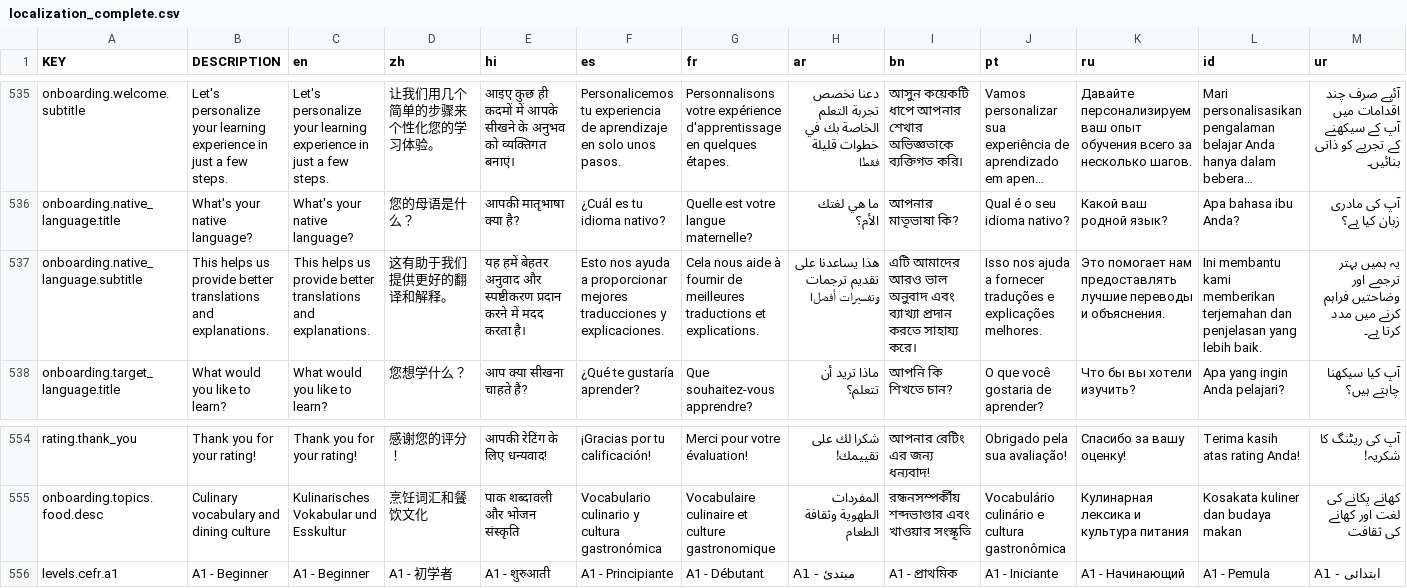
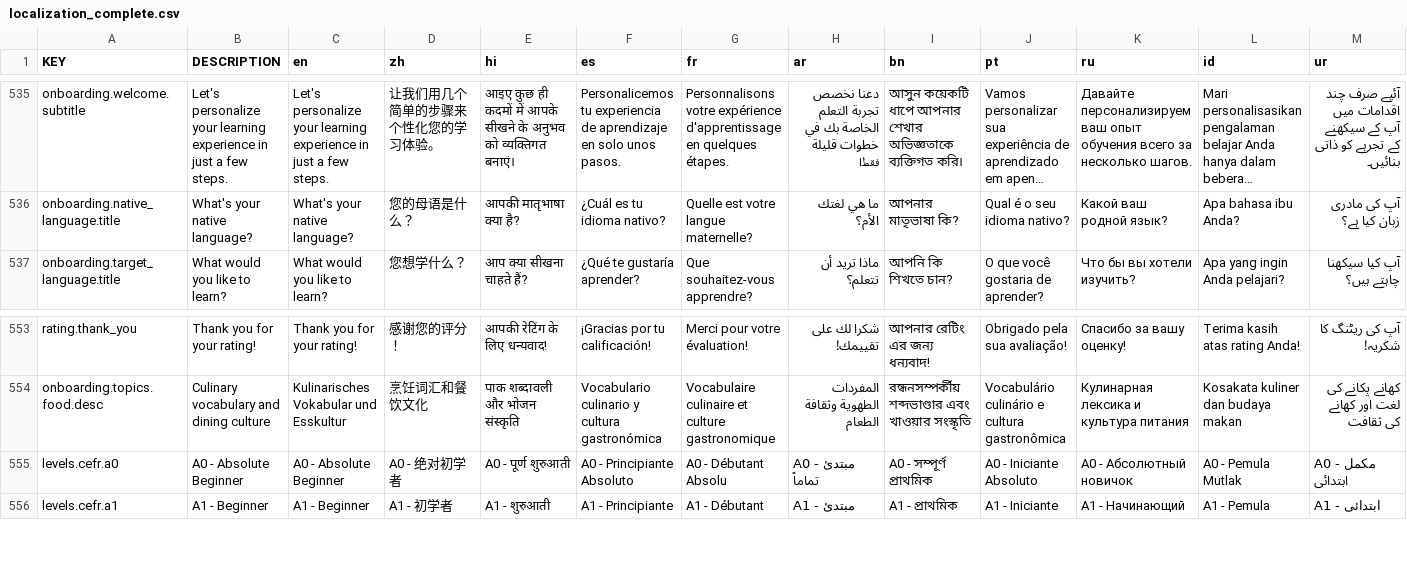
Before and after one commit to linuspohlmann-byte/projectsiluma, a CSV file: localization_complete.csv, drawn as a sheet; only a part is shown, gaps mark what is left out; long unchanged cells end in …; removed rows and columns are numbered as before the commit, all else as after; rows hold the shown columns only; the diff names each change by its address in the sheet, - before the commit and + after, or states it on an @@ line.

Commit message:
Fix onboarding errors: remove CSV duplicate, add A0 localization, fix empty dropdowns, actively apply settings on completion

```diff
--- a/localization_complete.csv
+++ b/localization_complete.csv
-row 537: onboarding.native_language.subtitle | This helps us provide better translations and explanations. | This helps us provide better translations and explanations. | 这有助于我们提供更好的翻译和解释。 | यह हमें बेहतर अनुवाद और स्पष्टीकरण प्रदान करने में मदद करता है। | Esto nos ayuda a proporcionar mejores traducciones y explicaciones. | Cela nous aide à fournir de meilleures traductions et explications. | هذا يساعدنا على تقديم ترجمات وتفسيرات أفضل। | এটি আমাদের আরও ভাল অনুবাদ এবং ব্যাখ্যা প্রদান করতে সাহায্য করে। | Isso nos ajuda a fornecer traduções e explicações melhores. | Это помогает нам предоставлять лучшие переводы и объяснения. | Ini membantu kami memberikan terjemahan dan penjelasan yang lebih baik. | یہ ہمیں بہتر ترجمے اور وضاحتیں فراہم کرنے میں مدد کرتا ہے۔
+row 555: levels.cefr.a0 | A0 - Absolute Beginner | A0 - Absolute Beginner | A0 - 绝对初学者 | A0 - पूर्ण शुरुआती | A0 - Principiante Absoluto | A0 - Débutant Absolu | A0 - مبتدئ تماماً | A0 - সম্পূর্ণ প্রাথমিক | A0 - Iniciante Absoluto | A0 - Абсолютный новичок | A0 - Pemula Mutlak | A0 - مکمل ابتدائی
```
Also changed, not shown: 1 other file.
